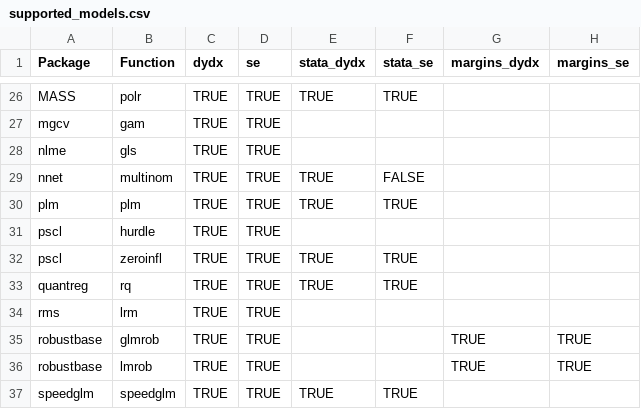
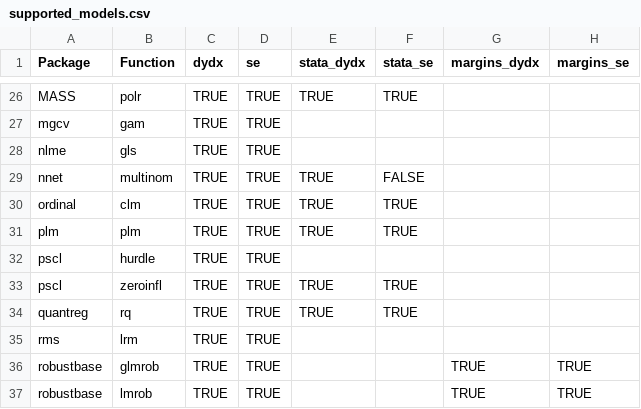
Before and after one commit to vincentarelbundock/marginaleffects, a CSV file: data-raw/supported_models.csv, drawn as a sheet; only a part is shown, gaps mark what is left out; the shorter side is filled out with more unchanged rows.

Commit message:
support ordinal::clm

```diff
--- a/data-raw/supported_models.csv
+++ b/data-raw/supported_models.csv
@@ -29,2 +29,3 @@ nlme,gls,TRUE,TRUE,,,,
 nnet,multinom,TRUE,TRUE,TRUE,FALSE,,
+ordinal,clm,TRUE,TRUE,TRUE,TRUE,,
 plm,plm,TRUE,TRUE,TRUE,TRUE,,
```
Also changed, not shown: 12 other files.
